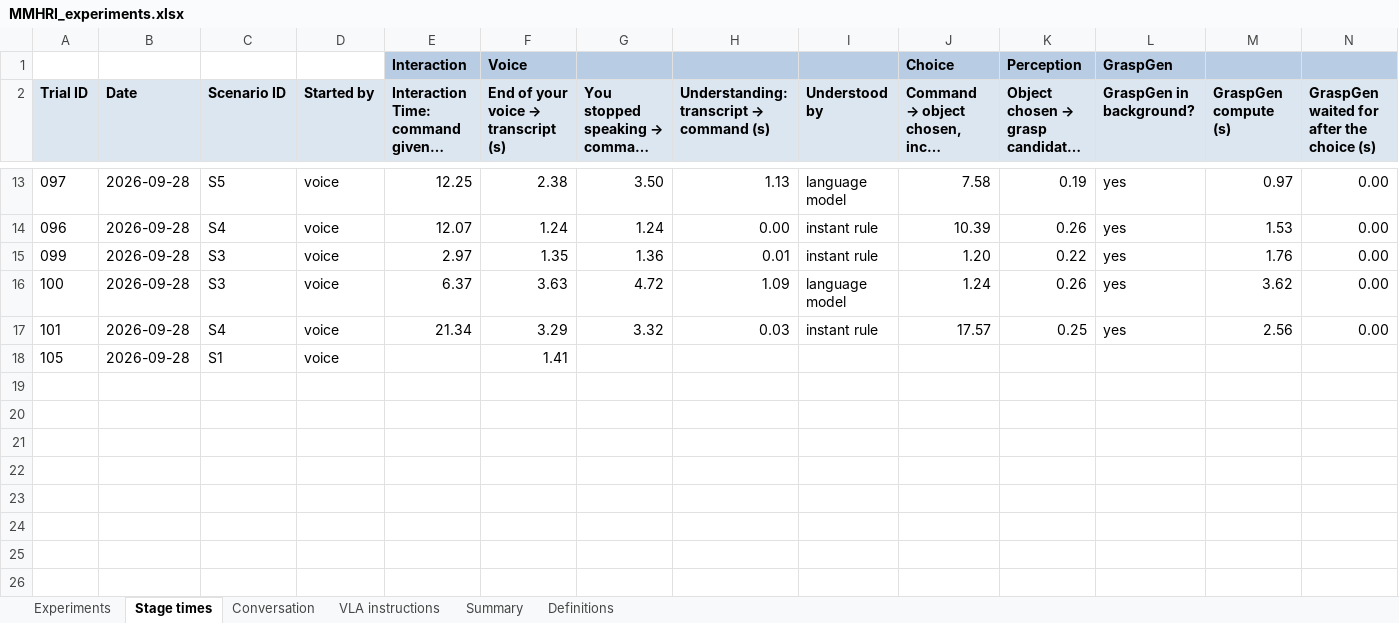
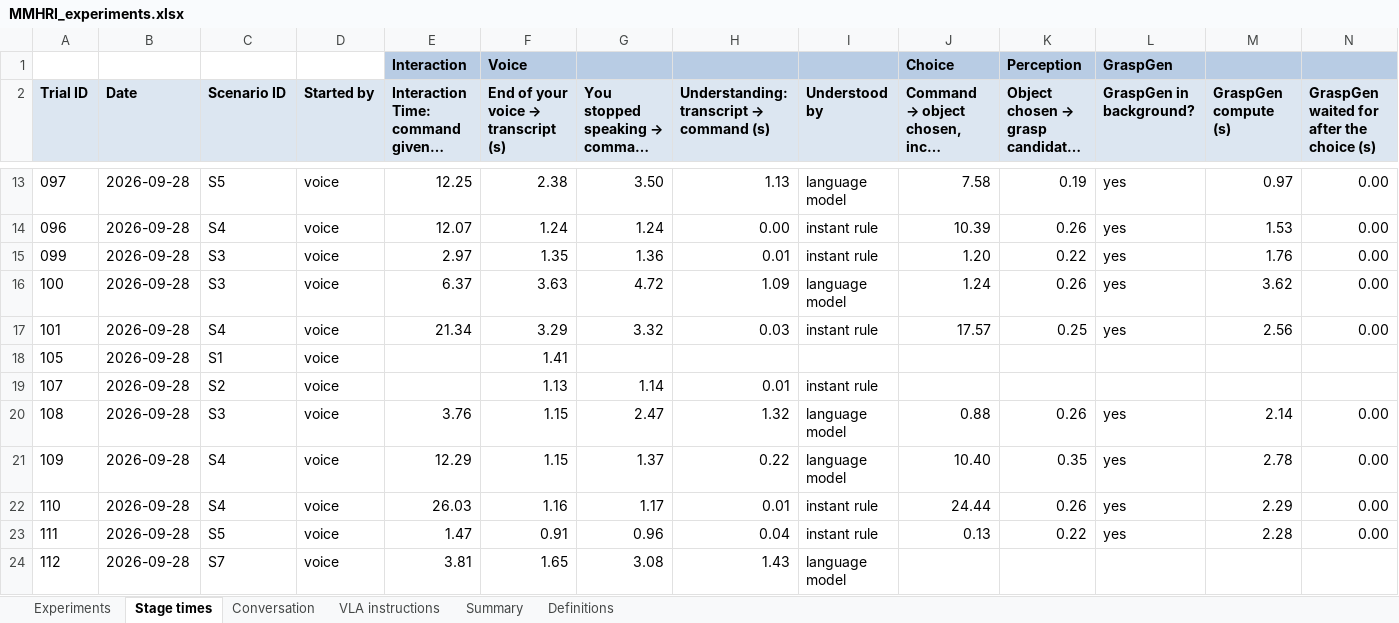
Before and after one commit to hannamajd97/Morty_ws, an Excel workbook: experiments/MMHRI_experiments.xlsx, sheet Stage times, drawn as a sheet; only a part is shown, gaps mark what is left out; long unchanged cells end in …; values as stored, in another font and other column widths than the file's, no borders; charts and pictures not drawn; rows hold the shown columns only; the diff names each change by its address in the sheet, - before the commit and + after, or states it on an @@ line.

```diff
--- a/experiments/MMHRI_experiments.xlsx (sheet Stage times)
+++ b/experiments/MMHRI_experiments.xlsx (sheet Stage times)
+row 19: 107 | 2026-09-28 | S2 | voice |  | 1.13 | 1.14 | 0.01 | instant rule
+row 20: 108 | 2026-09-28 | S3 | voice | 3.76 | 1.15 | 2.47 | 1.32 | language model | 0.88 | 0.26 | yes | 2.14 | 0.00
+row 21: 109 | 2026-09-28 | S4 | voice | 12.29 | 1.15 | 1.37 | 0.22 | language model | 10.40 | 0.35 | yes | 2.78 | 0.00
+row 22: 110 | 2026-09-28 | S4 | voice | 26.03 | 1.16 | 1.17 | 0.01 | instant rule | 24.44 | 0.26 | yes | 2.29 | 0.00
+row 23: 111 | 2026-09-28 | S5 | voice | 1.47 | 0.91 | 0.96 | 0.04 | instant rule | 0.13 | 0.22 | yes | 2.28 | 0.00
+row 24: 112 | 2026-09-28 | S7 | voice | 3.81 | 1.65 | 3.08 | 1.43 | language model
```
Also changed, not shown: sheet Conversation, sheet Summary, sheet Experiments, charts or pictures.
